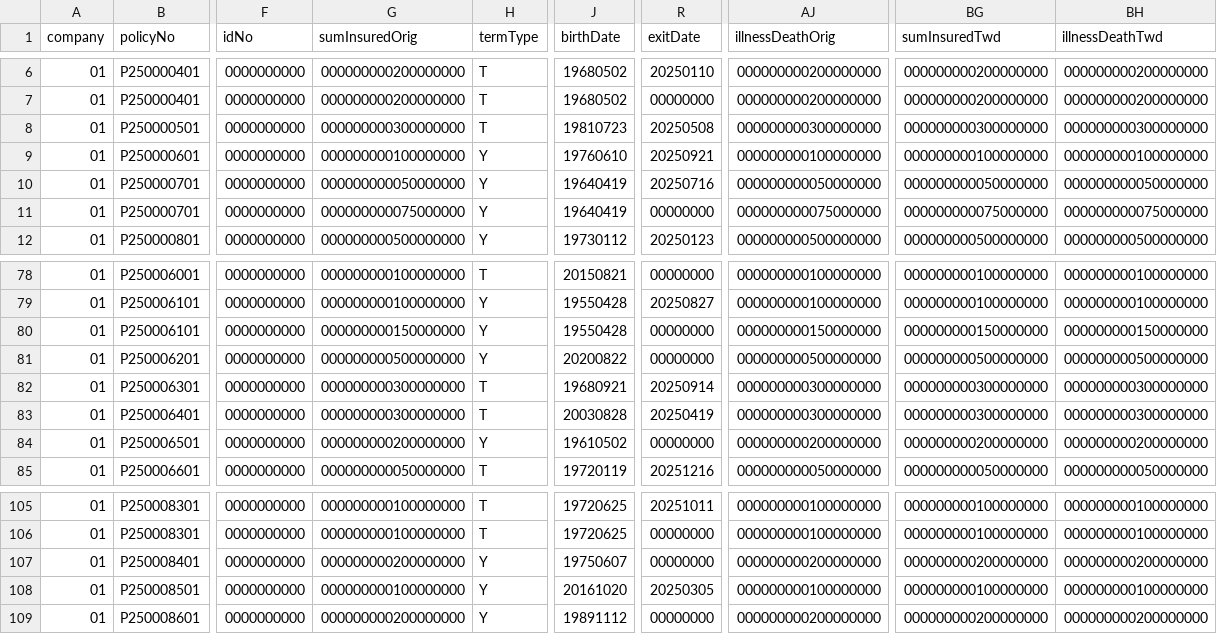
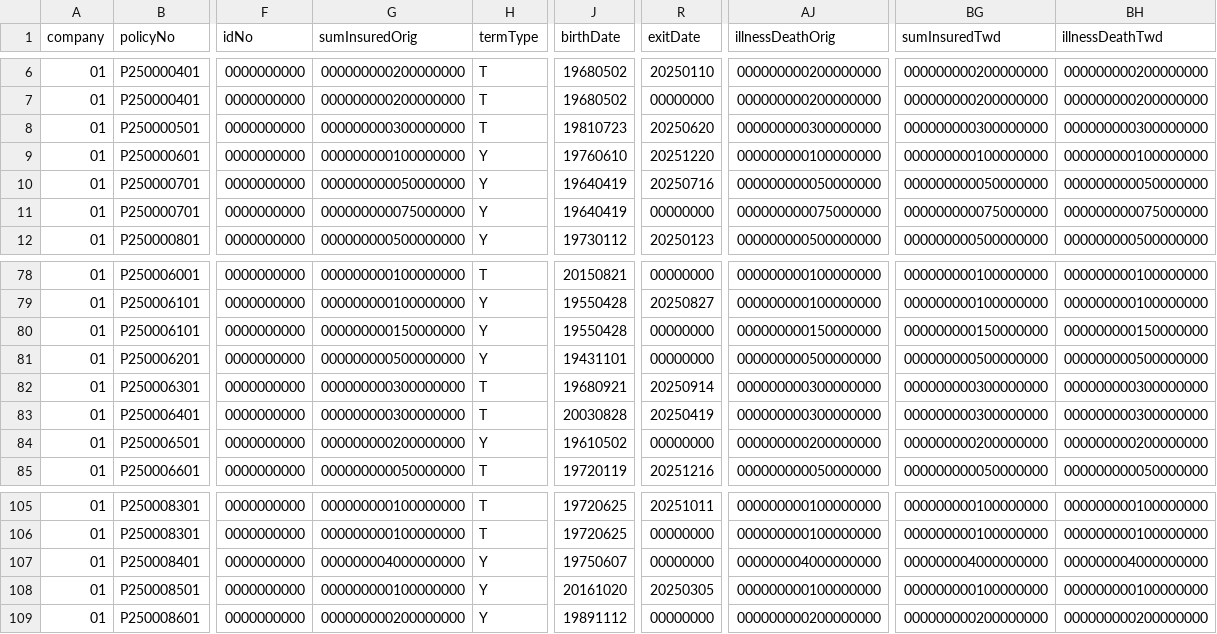
Before and after one commit to p7w97cjtdf-dot/-, a CSV file: samples/dirty/LFL01_2025.csv, drawn as a sheet; only a part is shown, gaps mark what is left out; the diff names each change by its address in the sheet, - before the commit and + after, or states it on an @@ line.

```diff
--- a/samples/dirty/LFL01_2025.csv
+++ b/samples/dirty/LFL01_2025.csv
-R8 (exitDate): 20250508
+R8 (exitDate): 20250620
-R9 (exitDate): 20250921
+R9 (exitDate): 20251220
-J81 (birthDate): 20200822
+J81 (birthDate): 19431101
-G107 (sumInsuredOrig): 000000000200000000
+G107 (sumInsuredOrig): 000000004000000000
-AJ107 (illnessDeathOrig): 000000000200000000
+AJ107 (illnessDeathOrig): 000000004000000000
-BG107 (sumInsuredTwd): 000000000200000000
+BG107 (sumInsuredTwd): 000000004000000000
-BH107 (illnessDeathTwd): 000000000200000000
+BH107 (illnessDeathTwd): 000000004000000000
```
Also changed, not shown: samples/clean/LFL01_2025.csv, samples/dirty/控制總數_2025.csv, 15 other files.
